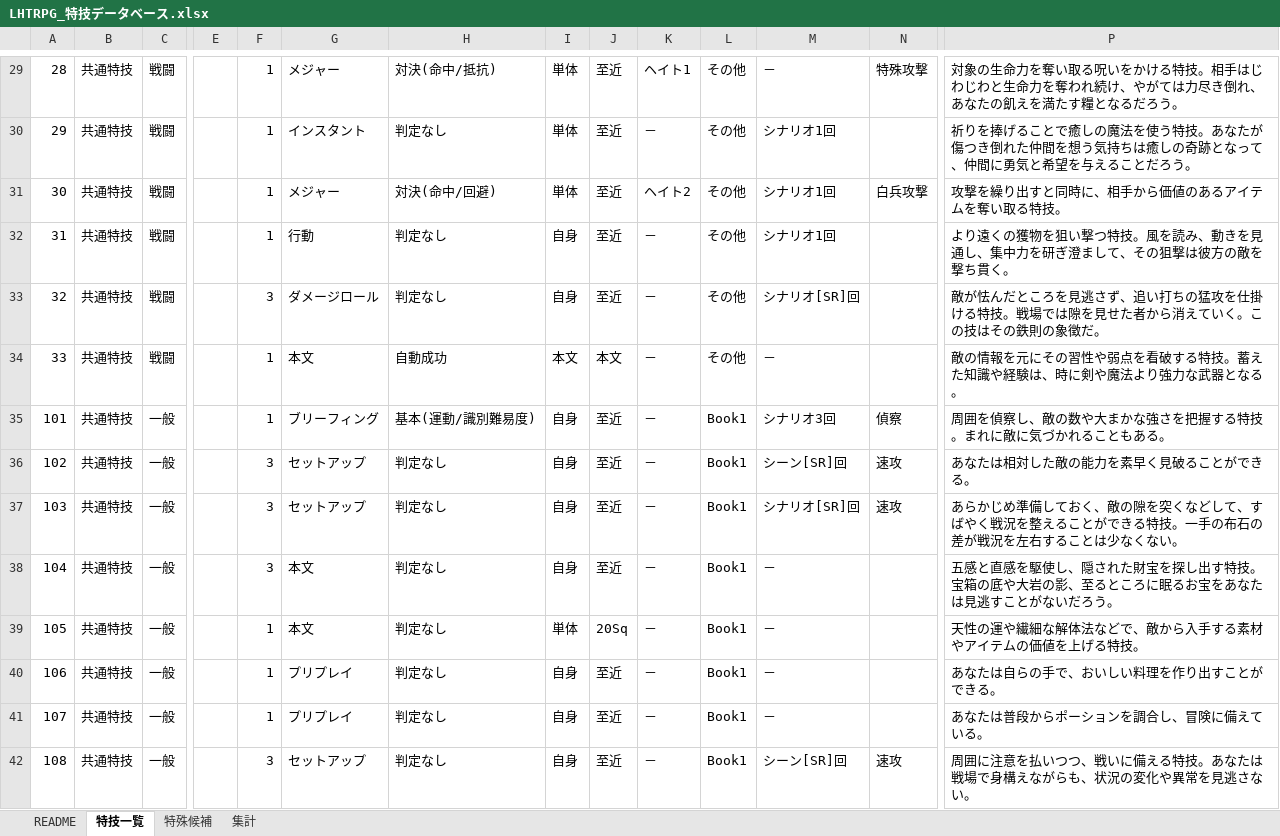
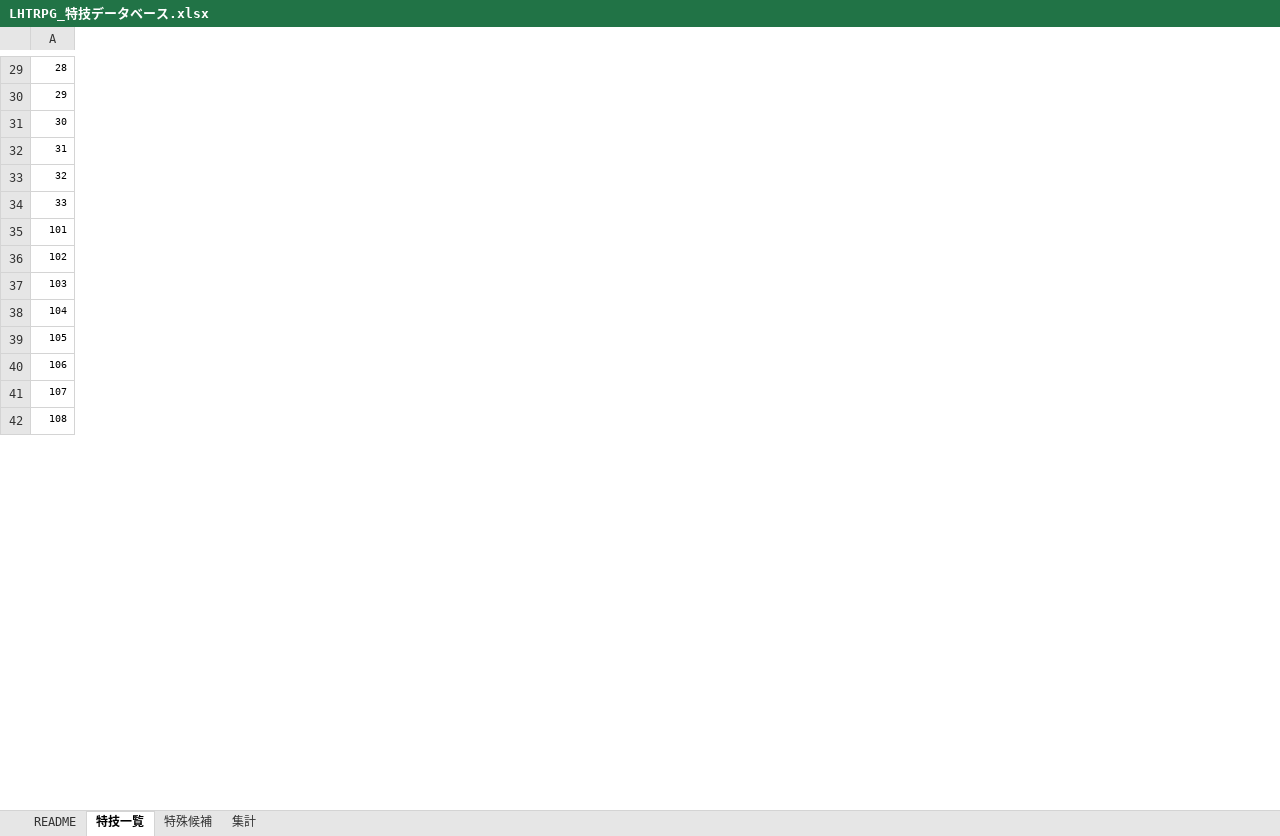
Before and after one commit to ramune428/lhtrpg_webapp_challenge, an Excel workbook: LHTRPG_特技データベース.xlsx, sheet 特技一覧, drawn as a sheet; only a part is shown, gaps mark what is left out; values as stored, in another font and other column widths than the file's, no borders; removed rows and columns are numbered as before the commit, all else as after; the diff covers the shown part only; the diff names each change by its address in the sheet, - before the commit and + after, or states it on an @@ line.

```diff
--- a/LHTRPG_特技データベース.xlsx (sheet 特技一覧)
+++ b/LHTRPG_特技データベース.xlsx (sheet 特技一覧)
@@ column B hidden, rows 29-42: all 共通特技 @@
@@ column C hidden, rows 29-42: 戦闘 | 戦闘 | 戦闘 | 戦闘 | 戦闘 | 戦闘 | 一般 | 一般 | 一般 | 一般 | 一般 | 一般 | 一般 | 一般 @@
@@ column E hidden, empty @@
@@ column F hidden, rows 29-42: 1 | 1 | 1 | 1 | 3 | 1 | 1 | 3 | 3 | 3 | 1 | 1 | 1 | 3 @@
@@ column G hidden, rows 29-42: メジャー | インスタント | メジャー | 行動 | ダメージロール | 本文 | ブリーフィング | セットアップ | セットアップ | 本文 | 本文 | プリプレイ | プリプレイ | セットアップ @@
@@ column H hidden, rows 29-42: 対決(命中/抵抗) | 判定なし | 対決(命中/回避) | 判定なし | 判定なし | 自動成功 | 基本(運動/識別難易度) | 判定なし | 判定なし | 判定なし | 判定なし | 判定なし | 判定なし | 判定なし @@
@@ column I hidden, rows 29-42: 単体 | 単体 | 単体 | 自身 | 自身 | 本文 | 自身 | 自身 | 自身 | 自身 | 単体 | 自身 | 自身 | 自身 @@
@@ column J hidden, rows 29-42: 至近 | 至近 | 至近 | 至近 | 至近 | 本文 | 至近 | 至近 | 至近 | 至近 | 20Sq | 至近 | 至近 | 至近 @@
@@ column K hidden, rows 29-42: ヘイト1 | － | ヘイト2 | － | － | － | － | － | － | － | － | － | － | － @@
@@ column L hidden, rows 29-42: その他 | その他 | その他 | その他 | その他 | その他 | Book1 | Book1 | Book1 | Book1 | Book1 | Book1 | Book1 | Book1 @@
@@ column M hidden, rows 29-42: － | シナリオ1回 | シナリオ1回 | シナリオ1回 | シナリオ[SR]回 | － | シナリオ3回 | シーン[SR]回 | シナリオ[SR]回 | － | － | － | － | シーン[SR]回 @@
@@ column N hidden, rows 29-42: 特殊攻撃 |  | 白兵攻撃 |  |  |  | 偵察 | 速攻 | 速攻 |  |  |  |  | 速攻 @@
-column P, rows 29-42: 対象の生命力を奪い取る呪いをかける特技。相手はじわじわと生命力を奪われ続け、やがては力尽き倒れ、あなたの飢えを満たす糧となるだろう。 | 祈りを捧げることで癒しの魔法を使う特技。あなたが傷つき倒れた仲間を想う気持ちは癒しの奇跡となって、仲間に勇気と希望を与えることだろう。 | 攻撃を繰り出すと同時に、相手から価値のあるアイテムを奪い取る特技。 | より遠くの獲物を狙い撃つ特技。風を読み、動きを見通し、集中力を研ぎ澄まして、その狙撃は彼方の敵を撃ち貫く。 | 敵が怯んだところを見逃さず、追い打ちの猛攻を仕掛ける特技。戦場では隙を見せた者から消えていく。この技はその鉄則の象徴だ。 | 敵の情報を元にその習性や弱点を看破する特技。蓄えた知識や経験は、時に剣や魔法より強力な武器となる。 | 周囲を偵察し、敵の数や大まかな強さを把握する特技。まれに敵に気づかれることもある。 | あなたは相対した敵の能力を素早く見破ることができる。 | あらかじめ準備しておく、敵の隙を突くなどして、すばやく戦況を整えることができる特技。一手の布石の差が戦況を左右することは少なくない。 | 五感と直感を駆使し、隠された財宝を探し出す特技。宝箱の底や大岩の影、至るところに眠るお宝をあなたは見逃すことがないだろう。 | 天性の運や繊細な解体法などで、敵から入手する素材やアイテムの価値を上げる特技。 | あなたは自らの手で、おいしい料理を作り出すことができる。 | あなたは普段からポーションを調合し、冒険に備えている。 | 周囲に注意を払いつつ、戦いに備える特技。あなたは戦場で身構えながらも、状況の変化や異常を見逃さない。
@@ A29:A42 text size: smaller @@
```
Also changed, not shown: 1 added column and cell formats elsewhere in this sheet.
